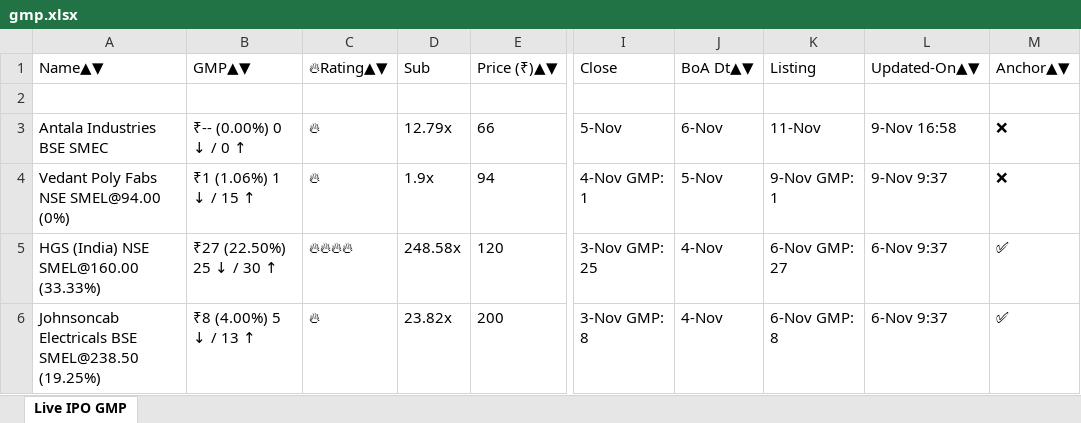
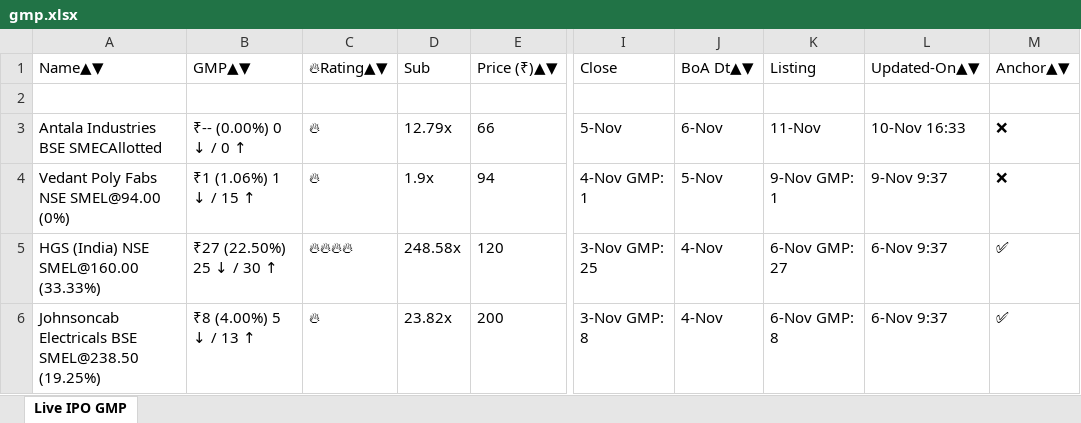
Before and after one commit to ayushpdkushwaha1/ipo-gmp-bot, an Excel workbook: files/gmp.xlsx, sheet Live IPO GMP, drawn as a sheet; only a part is shown, gaps mark what is left out; values as stored, in another font and other column widths than the file's, no borders; the diff names each change by its address in the sheet, - before the commit and + after, or states it on an @@ line.

```diff
--- a/files/gmp.xlsx (sheet Live IPO GMP)
+++ b/files/gmp.xlsx (sheet Live IPO GMP)
-A3: Antala Industries BSE SMEC
+A3: Antala Industries BSE SMECAllotted
-L3: 9-Nov 16:58
+L3: 10-Nov 16:33
```
Also changed, not shown: files/Mainboard_IPOs.xlsx, files/SME_IPOs.xlsx, 2 other files.
